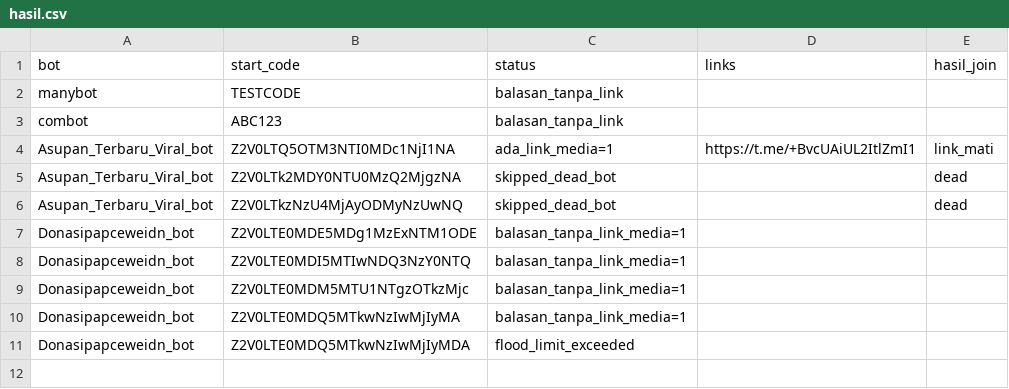
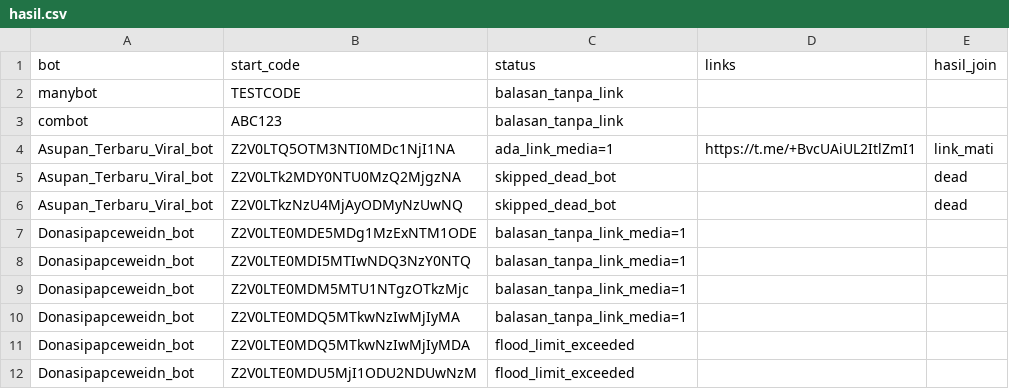
Before and after one commit to hajkjshsi-beep/bot-telegram-gratis-, a CSV file: hasil.csv, drawn as a sheet.

```diff
--- a/hasil.csv
+++ b/hasil.csv
@@ -11 +11,2 @@ Donasipapceweidn_bot,Z2V0LTE0MDQ5MTkwNzIwMjIyMA,balasan_tanpa_link_media=1,,
 Donasipapceweidn_bot,Z2V0LTE0MDQ5MTkwNzIwMjIyMDA,flood_limit_exceeded,,
+Donasipapceweidn_bot,Z2V0LTE0MDU5MjI1ODU2NDUwNzM,flood_limit_exceeded,,
```
